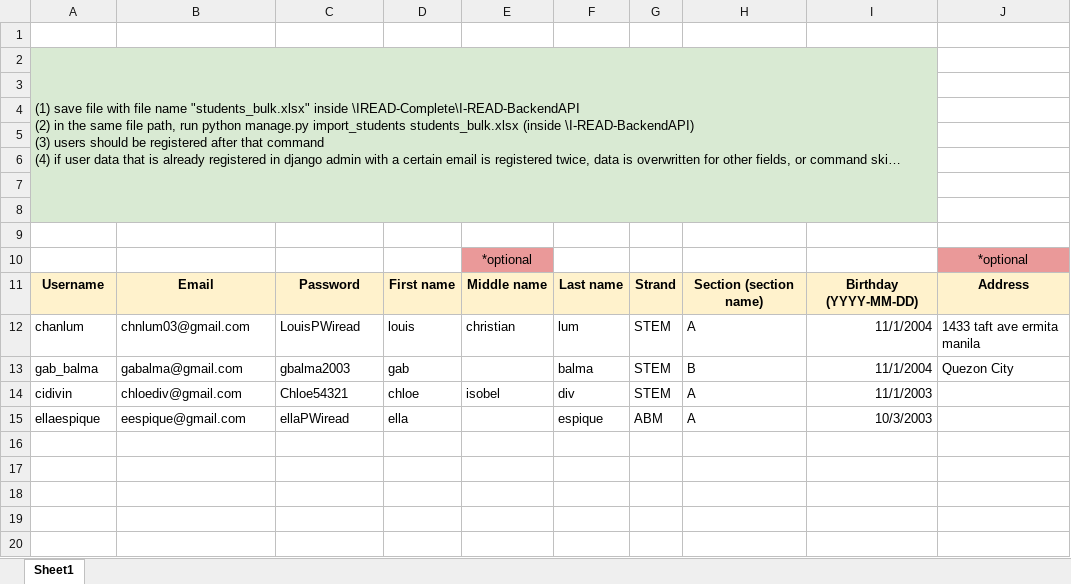
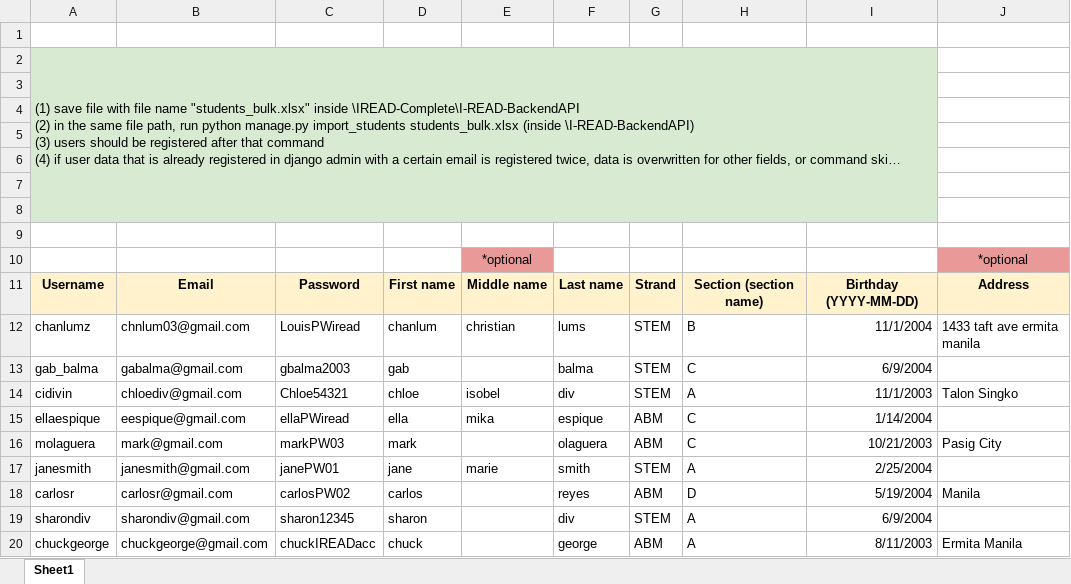
Before and after one commit to cidivinag/IREAD-Complete, an Excel workbook: I-READ-BackendAPI/students_bulk.xlsx, sheet Sheet1, drawn as a sheet; long unchanged cells end in …; values as stored, in another font and other column widths than the file's, no borders; charts and pictures not drawn; the diff names each change by its address in the sheet, - before the commit and + after, or states it on an @@ line.

```diff
--- a/I-READ-BackendAPI/students_bulk.xlsx (sheet Sheet1)
+++ b/I-READ-BackendAPI/students_bulk.xlsx (sheet Sheet1)
-A12: chanlum
+A12: chanlumz
-D12: louis
+D12: chanlum
-F12: lum
+F12: lums
-H12: A
+H12: B
-H13: B
+H13: C
-I13: 11/1/2004
+I13: 6/9/2004
-J13: Quezon City
+J13: (empty)
-J14: (empty)
+J14: Talon Singko
-E15: (empty)
+E15: mika
-H15: A
+H15: C
-I15: 10/3/2003
+I15: 1/14/2004
+row 16: molaguera | mark@gmail.com | markPW03 | mark |  | olaguera | ABM | C | 10/21/2003 | Pasig City
+row 17: janesmith | janesmith@gmail.com | janePW01 | jane | marie | smith | STEM | A | 2/25/2004
+row 18: carlosr | carlosr@gmail.com | carlosPW02 | carlos |  | reyes | ABM | D | 5/19/2004 | Manila
+row 19: sharondiv | sharondiv@gmail.com | sharon12345 | sharon |  | div | STEM | A | 6/9/2004
+row 20: chuckgeorge | chuckgeorge@gmail.com | chuckIREADacc | chuck |  | george | ABM | A | 8/11/2003 | Ermita Manila
```
Also changed, not shown: 7 other files.
